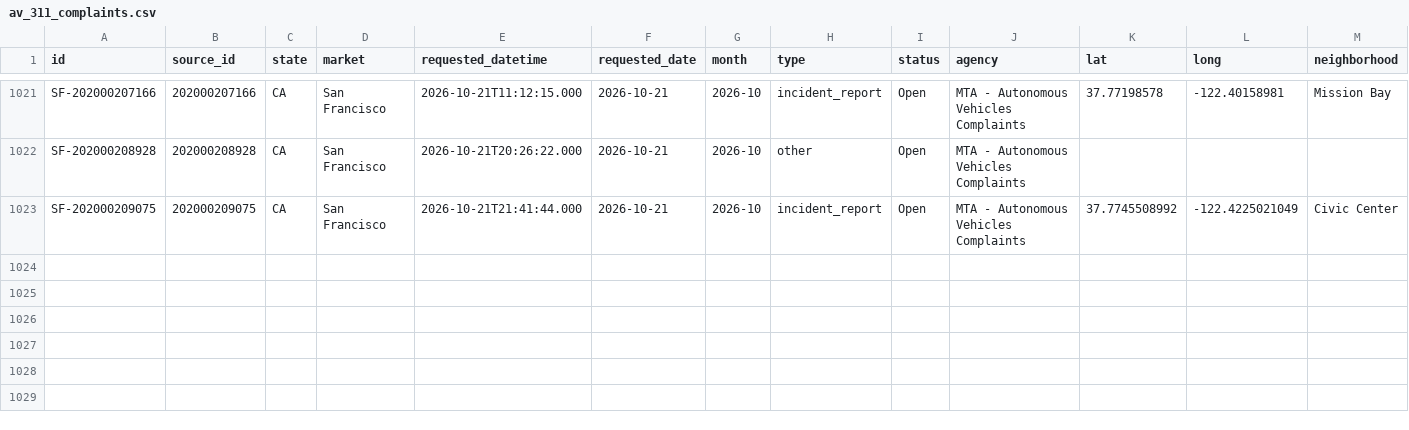
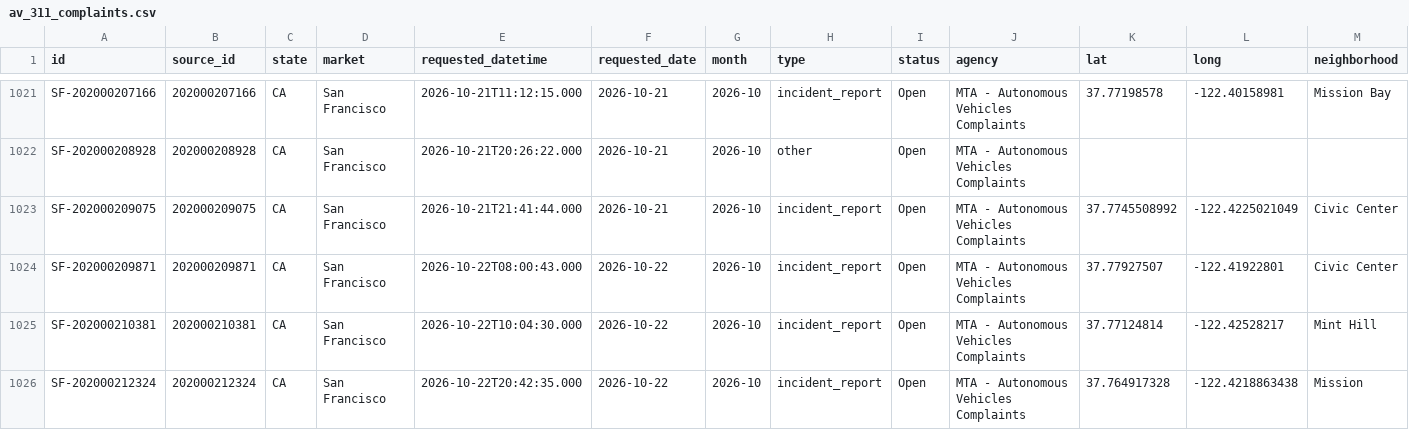
Before and after one commit to av-observatory/av-observatory-web, a CSV file: public/data/av_311_complaints.csv, drawn as a sheet; only a part is shown, gaps mark what is left out; rows hold the shown columns only; the diff names each change by its address in the sheet, - before the commit and + after, or states it on an @@ line.

```diff
--- a/public/data/av_311_complaints.csv
+++ b/public/data/av_311_complaints.csv
+row 1024: SF-202000209871 | 202000209871 | CA | San Francisco | 2026-10-22T08:00:43.000 | 2026-10-22 | 2026-10 | incident_report | Open | MTA - Autonomous Vehicles Complaints | 37.77927507 | -122.41922801 | Civic Center
+row 1025: SF-202000210381 | 202000210381 | CA | San Francisco | 2026-10-22T10:04:30.000 | 2026-10-22 | 2026-10 | incident_report | Open | MTA - Autonomous Vehicles Complaints | 37.77124814 | -122.42528217 | Mint Hill
+row 1026: SF-202000212324 | 202000212324 | CA | San Francisco | 2026-10-22T20:42:35.000 | 2026-10-22 | 2026-10 | incident_report | Open | MTA - Autonomous Vehicles Complaints | 37.764917328 | -122.4218863438 | Mission
```
Also changed, not shown: public/data/av_311_complaints_monthly.csv, 1 other file.
